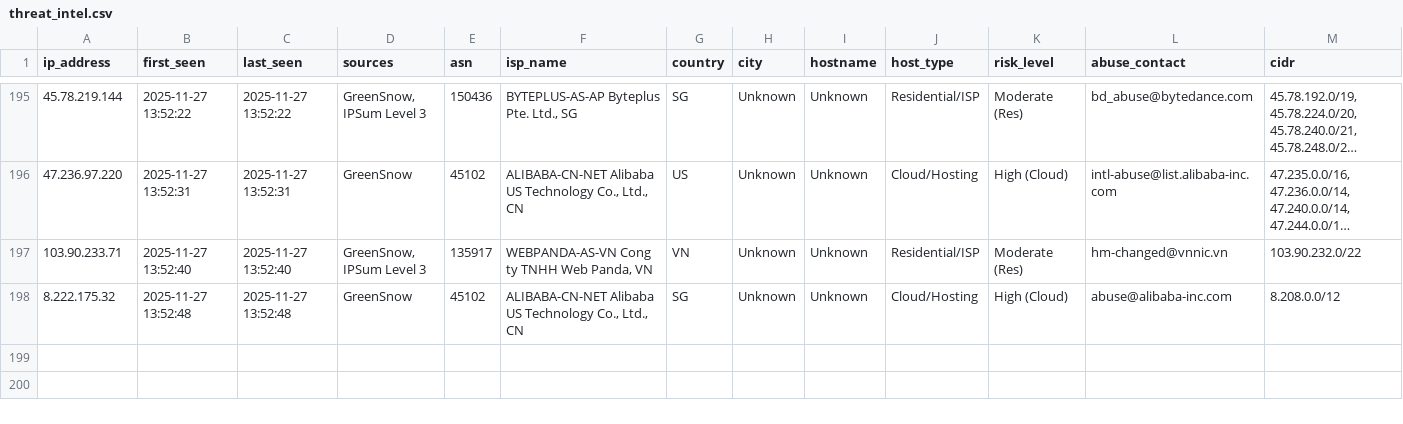
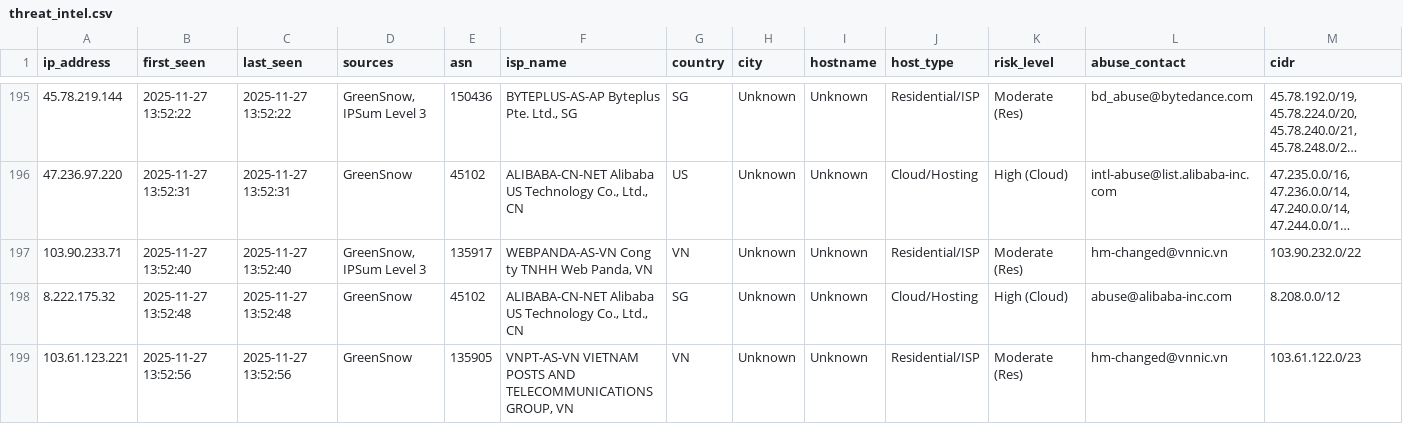
Before and after one commit to mysarun88/IP_aggregator, a CSV file: threat_intel.csv, drawn as a sheet; only a part is shown, gaps mark what is left out; long unchanged cells end in …; rows hold the shown columns only; the diff names each change by its address in the sheet, - before the commit and + after, or states it on an @@ line.

Commit message:
Daily Threat Intel Update (CSV): 2025-11-27

```diff
--- a/threat_intel.csv
+++ b/threat_intel.csv
+row 199: 103.61.123.221 | 2025-11-27 13:52:56 | 2025-11-27 13:52:56 | GreenSnow | 135905 | VNPT-AS-VN VIETNAM POSTS AND TELECOMMUNICATIONS GROUP, VN | VN | Unknown | Unknown | Residential/ISP | Moderate (Res) | hm-changed@vnnic.vn | 103.61.122.0/23
```
